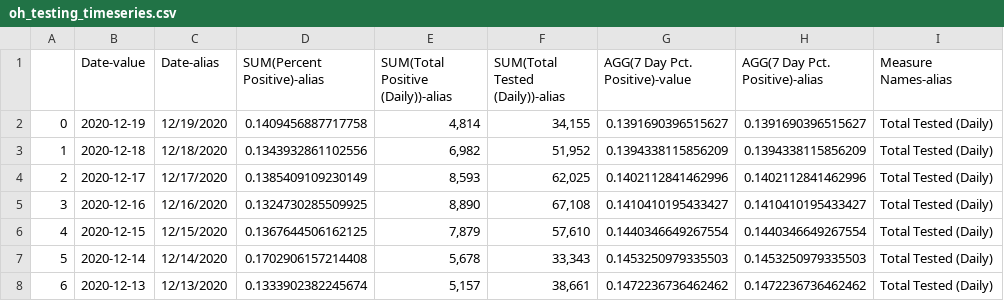
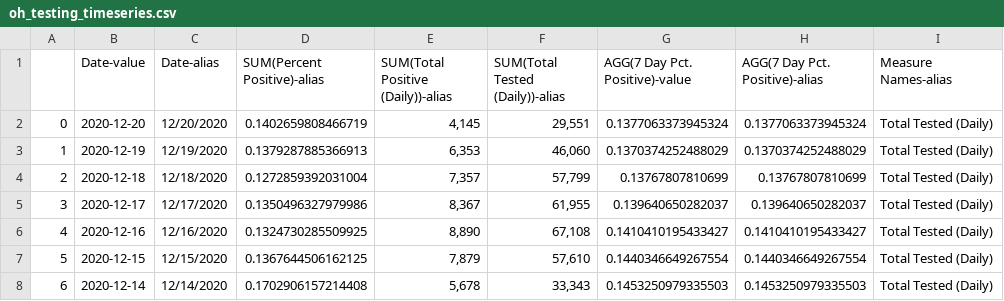
Before and after one commit to COVID19Tracking/covid19-datafetcher, a CSV file: oh_testing_timeseries.csv, drawn as a sheet; only a part is shown; the shorter side is filled out with more unchanged rows; addresses are those after the commit; the diff names each change by its address in the sheet, - before the commit and + after, or states it on an @@ line.

```diff
--- a/oh_testing_timeseries.csv
+++ b/oh_testing_timeseries.csv
+row 2: 0 | 2020-12-20 | 12/20/2020 | 0.1402659808466719 | 4,145 | 29,551 | 0.1377063373945324 | 0.1377063373945324 | Total Tested (Daily)
@@ column A renumbered from row 3 down @@
-D3 (SUM(Percent Positive)-alias): 0.1409456887717758
+D3 (SUM(Percent Positive)-alias): 0.1379287885366913
-E3: 4,814
+E3: 6,353
-F3 (SUM(Total Tested (Daily))-alias): 34,155
+F3 (SUM(Total Tested (Daily))-alias): 46,060
-G3 (AGG(7 Day Pct. Positive)-value): 0.1391690396515627
+G3 (AGG(7 Day Pct. Positive)-value): 0.1370374252488029
-H3 (AGG(7 Day Pct. Positive)-alias): 0.1391690396515627
+H3 (AGG(7 Day Pct. Positive)-alias): 0.1370374252488029
-D4 (SUM(Percent Positive)-alias): 0.1343932861102556
+D4 (SUM(Percent Positive)-alias): 0.1272859392031004
-E4: 6,982
+E4: 7,357
-F4 (SUM(Total Tested (Daily))-alias): 51,952
+F4 (SUM(Total Tested (Daily))-alias): 57,799
-G4 (AGG(7 Day Pct. Positive)-value): 0.1394338115856209
+G4 (AGG(7 Day Pct. Positive)-value): 0.13767807810699
-H4 (AGG(7 Day Pct. Positive)-alias): 0.1394338115856209
+H4 (AGG(7 Day Pct. Positive)-alias): 0.13767807810699
-D5 (SUM(Percent Positive)-alias): 0.1385409109230149
+D5 (SUM(Percent Positive)-alias): 0.1350496327979986
-E5: 8,593
+E5: 8,367
-F5 (SUM(Total Tested (Daily))-alias): 62,025
+F5 (SUM(Total Tested (Daily))-alias): 61,955
-G5 (AGG(7 Day Pct. Positive)-value): 0.1402112841462996
+G5 (AGG(7 Day Pct. Positive)-value): 0.139640650282037
-H5 (AGG(7 Day Pct. Positive)-alias): 0.1402112841462996
+H5 (AGG(7 Day Pct. Positive)-alias): 0.139640650282037
```
